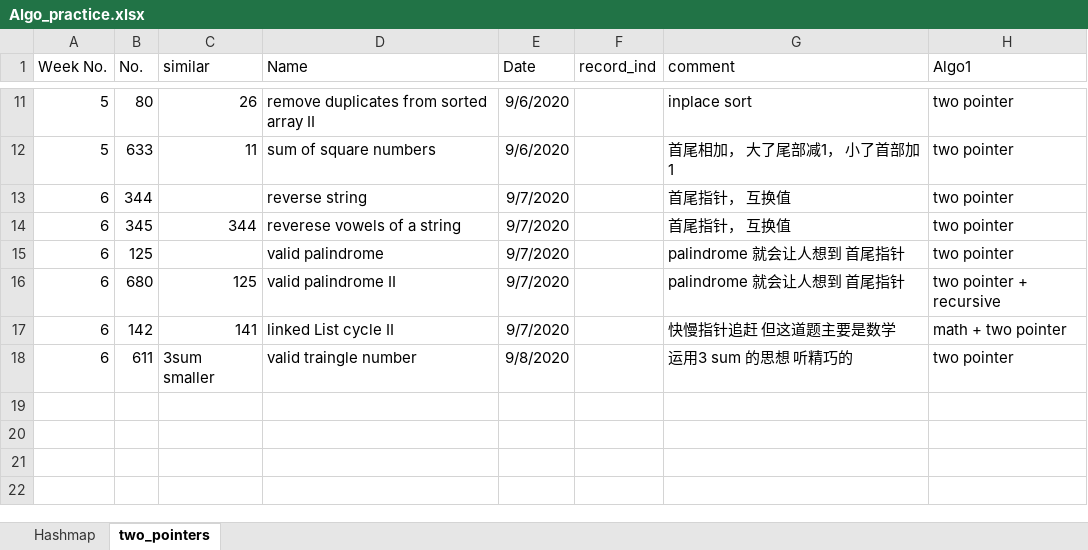
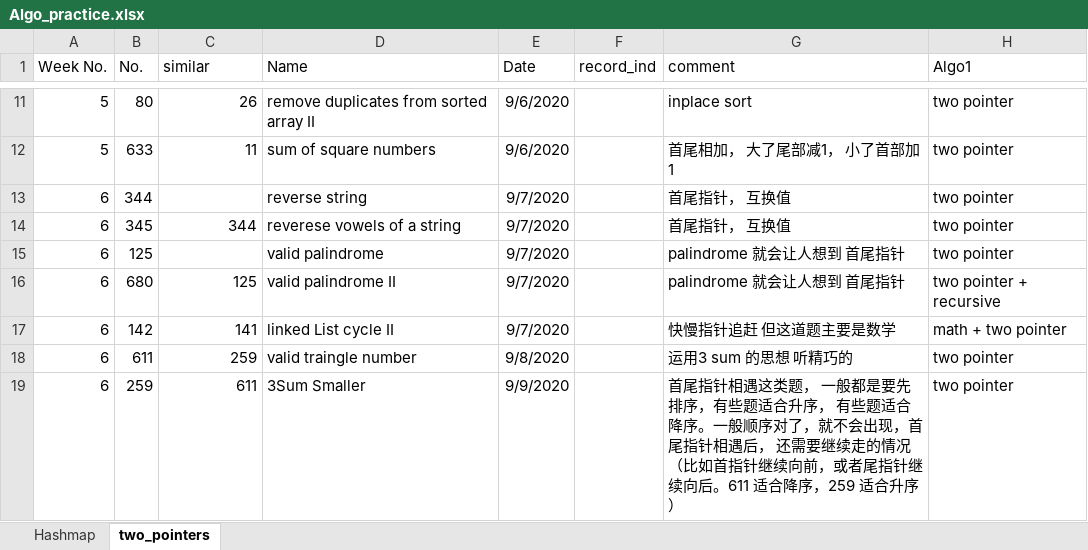
Before and after one commit to AprilSun007/Leetcode, an Excel workbook: Algo_practice.xlsx, sheet two_pointers, drawn as a sheet; only a part is shown, gaps mark what is left out; values as stored, in another font and other column widths than the file's, no borders; the diff names each change by its address in the sheet, - before the commit and + after, or states it on an @@ line.

Commit message:
twoPointers

```diff
--- a/Algo_practice.xlsx (sheet two_pointers)
+++ b/Algo_practice.xlsx (sheet two_pointers)
-C18 (similar): 3sum smaller
+C18 (similar): 259
+row 19: 6 | 259 | 611 | 3Sum Smaller | 9/9/2020 |  | 首尾指针相遇这类题， 一般都是要先排序，有些题适合升序， 有些题适合降序。一般顺序对了，就不会出现，首尾指针相遇后， 还需要继续走的情况（比如首指针继续向前，或者尾指针继续向后。611 适合降序，259 适合升序） | two pointer
```
Also changed, not shown: 19 other files.
